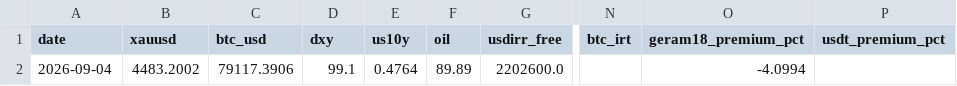
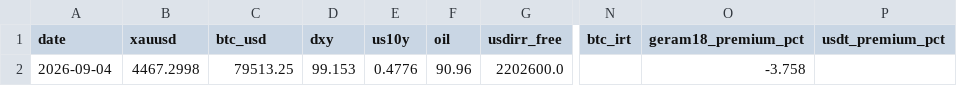
Before and after one commit to D4arkShad0w/gbc-analyst, a CSV file: state/history/snapshots.csv, drawn as a sheet; only a part is shown, gaps mark what is left out; the diff names each change by its address in the sheet, - before the commit and + after, or states it on an @@ line.

```diff
--- a/state/history/snapshots.csv
+++ b/state/history/snapshots.csv
-B2 (xauusd): 4483.2002
+B2 (xauusd): 4467.2998
-C2 (btc_usd): 79117.3906
+C2 (btc_usd): 79513.25
-D2 (dxy): 99.1
+D2 (dxy): 99.153
-E2 (us10y): 0.4764
+E2 (us10y): 0.4776
-F2 (oil): 89.89
+F2 (oil): 90.96
-O2 (geram18_premium_pct): -4.0994
+O2 (geram18_premium_pct): -3.758
```
Also changed, not shown: 5 other files.
